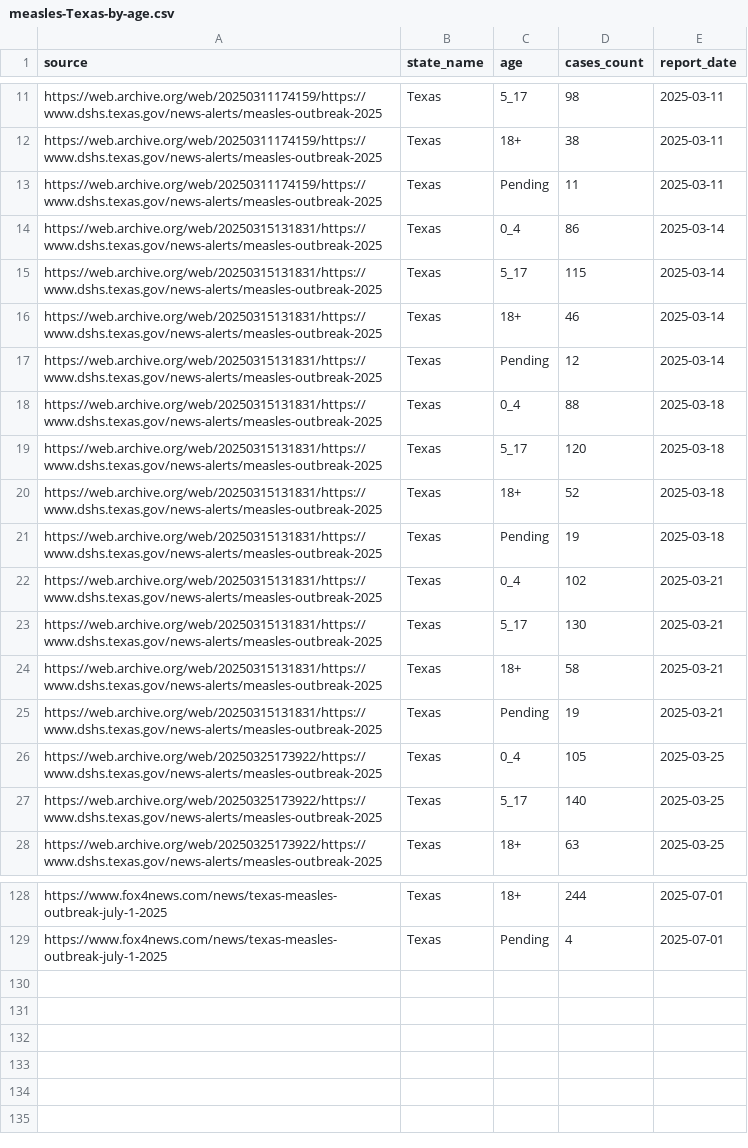
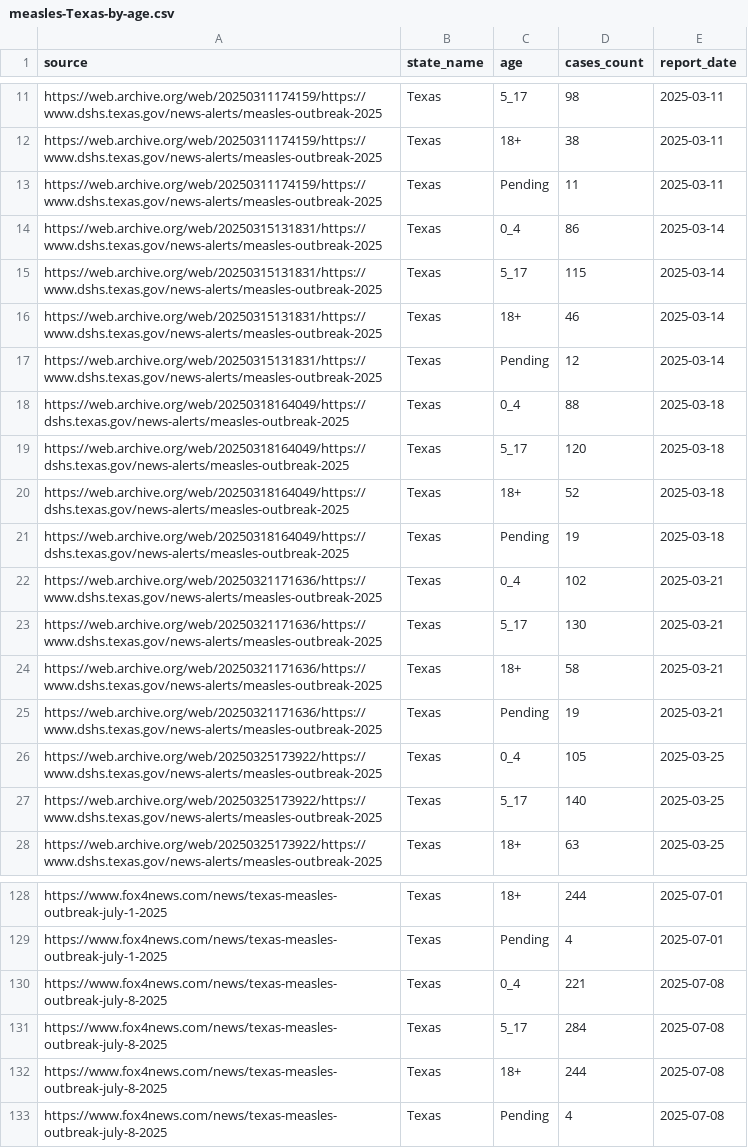
Before and after one commit to fbranda/measles, a CSV file: USA/data/2025/State/Texas/measles-Texas-by-age.csv, drawn as a sheet; only a part is shown, gaps mark what is left out.

```diff
--- a/USA/data/2025/State/Texas/measles-Texas-by-age.csv
+++ b/USA/data/2025/State/Texas/measles-Texas-by-age.csv
@@ -17,10 +17,10 @@
 "https://web.archive.org/web/20250315131831/https://www.dshs.texas.gov/news-alerts/measles-outbreak-2025","Texas","Pending",12,2025-03-14
-"https://web.archive.org/web/20250315131831/https://www.dshs.texas.gov/news-alerts/measles-outbreak-2025","Texas","0_4",88,2025-03-18
-"https://web.archive.org/web/20250315131831/https://www.dshs.texas.gov/news-alerts/measles-outbreak-2025","Texas","5_17",120,2025-03-18
-"https://web.archive.org/web/20250315131831/https://www.dshs.texas.gov/news-alerts/measles-outbreak-2025","Texas","18+",52,2025-03-18
-"https://web.archive.org/web/20250315131831/https://www.dshs.texas.gov/news-alerts/measles-outbreak-2025","Texas","Pending",19,2025-03-18
-"https://web.archive.org/web/20250315131831/https://www.dshs.texas.gov/news-alerts/measles-outbreak-2025","Texas","0_4",102,2025-03-21
-"https://web.archive.org/web/20250315131831/https://www.dshs.texas.gov/news-alerts/measles-outbreak-2025","Texas","5_17",130,2025-03-21
-"https://web.archive.org/web/20250315131831/https://www.dshs.texas.gov/news-alerts/measles-outbreak-2025","Texas","18+",58,2025-03-21
-"https://web.archive.org/web/20250315131831/https://www.dshs.texas.gov/news-alerts/measles-outbreak-2025","Texas","Pending",19,2025-03-21
+"https://web.archive.org/web/20250318164049/https://dshs.texas.gov/news-alerts/measles-outbreak-2025","Texas","0_4",88,2025-03-18
+"https://web.archive.org/web/20250318164049/https://dshs.texas.gov/news-alerts/measles-outbreak-2025","Texas","5_17",120,2025-03-18
+"https://web.archive.org/web/20250318164049/https://dshs.texas.gov/news-alerts/measles-outbreak-2025","Texas","18+",52,2025-03-18
+"https://web.archive.org/web/20250318164049/https://dshs.texas.gov/news-alerts/measles-outbreak-2025","Texas","Pending",19,2025-03-18
+"https://web.archive.org/web/20250321171636/https://www.dshs.texas.gov/news-alerts/measles-outbreak-2025","Texas","0_4",102,2025-03-21
+"https://web.archive.org/web/20250321171636/https://www.dshs.texas.gov/news-alerts/measles-outbreak-2025","Texas","5_17",130,2025-03-21
+"https://web.archive.org/web/20250321171636/https://www.dshs.texas.gov/news-alerts/measles-outbreak-2025","Texas","18+",58,2025-03-21
+"https://web.archive.org/web/20250321171636/https://www.dshs.texas.gov/news-alerts/measles-outbreak-2025","Texas","Pending",19,2025-03-21
 "https://web.archive.org/web/20250325173922/https://www.dshs.texas.gov/news-alerts/measles-outbreak-2025","Texas","0_4",105,2025-03-25
@@ -129 +129,5 @@
 "https://www.fox4news.com/news/texas-measles-outbreak-july-1-2025","Texas","Pending",4,2025-07-01
+"https://www.fox4news.com/news/texas-measles-outbreak-july-8-2025","Texas","0_4",221,2025-07-08
+"https://www.fox4news.com/news/texas-measles-outbreak-july-8-2025","Texas","5_17",284,2025-07-08
+"https://www.fox4news.com/news/texas-measles-outbreak-july-8-2025","Texas","18+",244,2025-07-08
+"https://www.fox4news.com/news/texas-measles-outbreak-july-8-2025","Texas","Pending",4,2025-07-08
```
Also changed, not shown: USA/data/2025/State/Texas/measles-Texas-by-county-timeline.csv, USA/data/2025/State/Texas/measles-Texas-by-vaccination.csv, 1 other file.
